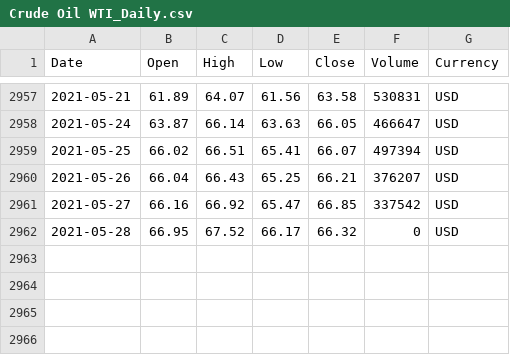
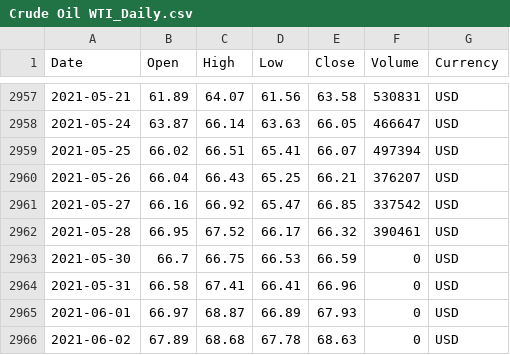
Before and after one commit to webclinic017/davidgoliath, a CSV file: preparing/forexcalculator/investpy/commoditiesdata/Crude Oil WTI_Daily.csv, drawn as a sheet; only a part is shown, gaps mark what is left out.

Commit message:
02/06/2021-add fibo, pivot, improve data download process

```diff
--- a/preparing/forexcalculator/investpy/commoditiesdata/Crude Oil WTI_Daily.csv
+++ b/preparing/forexcalculator/investpy/commoditiesdata/Crude Oil WTI_Daily.csv
@@ -2961,2 +2961,6 @@ Date,Open,High,Low,Close,Volume,Currency
 2021-05-27,66.16,66.92,65.47,66.85,337542,USD
-2021-05-28,66.95,67.52,66.17,66.32,0,USD
+2021-05-28,66.95,67.52,66.17,66.32,390461,USD
+2021-05-30,66.7,66.75,66.53,66.59,0,USD
+2021-05-31,66.58,67.41,66.41,66.96,0,USD
+2021-06-01,66.97,68.87,66.89,67.93,0,USD
+2021-06-02,67.89,68.68,67.78,68.63,0,USD
```
Also changed, not shown: preparing/forexcalculator/investpy/indicesdata/US Dollar Index_Daily.csv, 2 other files.
